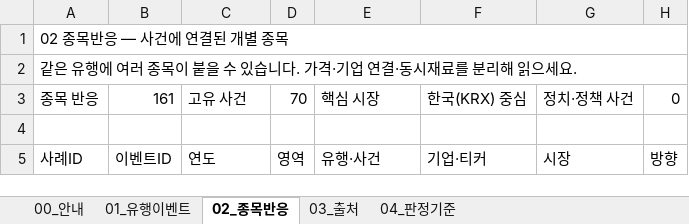
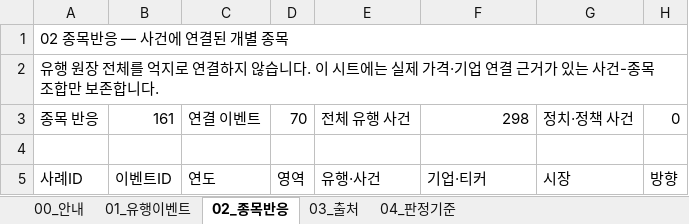
Before and after one commit to jyy7294/noinbada, an Excel workbook: outputs/019fcf4b-cafe-75c0-814f-d0b3e093c2ac/trend-meme-stock-cases.xlsx, sheet 02_종목반응, drawn as a sheet; only a part is shown; values as stored, in another font and other column widths than the file's, no cell formats; conditional formats not drawn; the diff names each change by its address in the sheet, - before the commit and + after, or states it on an @@ line.

```diff
--- a/outputs/019fcf4b-cafe-75c0-814f-d0b3e093c2ac/trend-meme-stock-cases.xlsx (sheet 02_종목반응)
+++ b/outputs/019fcf4b-cafe-75c0-814f-d0b3e093c2ac/trend-meme-stock-cases.xlsx (sheet 02_종목반응)
-A2 (사례ID): 같은 유행에 여러 종목이 붙을 수 있습니다. 가격·기업 연결·동시재료를 분리해 읽으세요.
+A2 (사례ID): 유행 원장 전체를 억지로 연결하지 않습니다. 이 시트에는 실제 가격·기업 연결 근거가 있는 사건-종목 조합만 보존합니다.
-C3 (연도): 고유 사건
+C3 (연도): 연결 이벤트
-E3 (유행·사건): 핵심 시장
+E3 (유행·사건): 전체 유행 사건
-F3 (기업·티커): 한국(KRX) 중심
+F3 (기업·티커): 298
```
Also changed, not shown: sheet 01_유행이벤트, sheet 03_출처, sheet 04_판정기준, sheet 00_안내, cell formats, formulas that keep their value.
